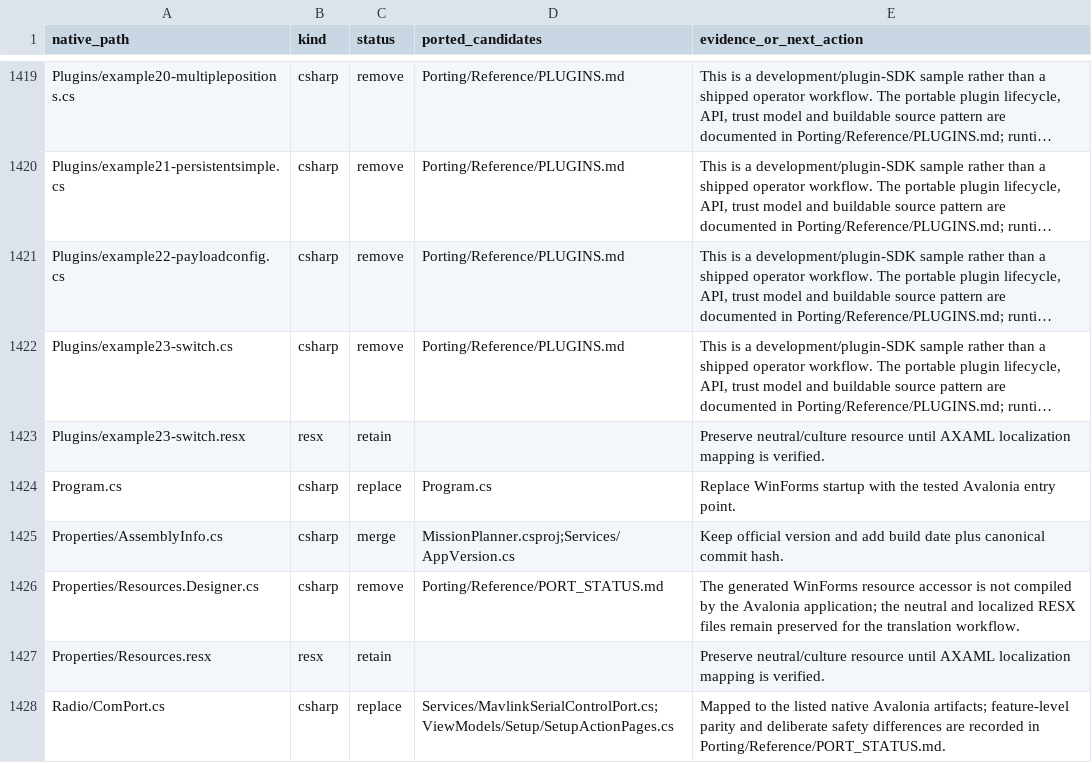
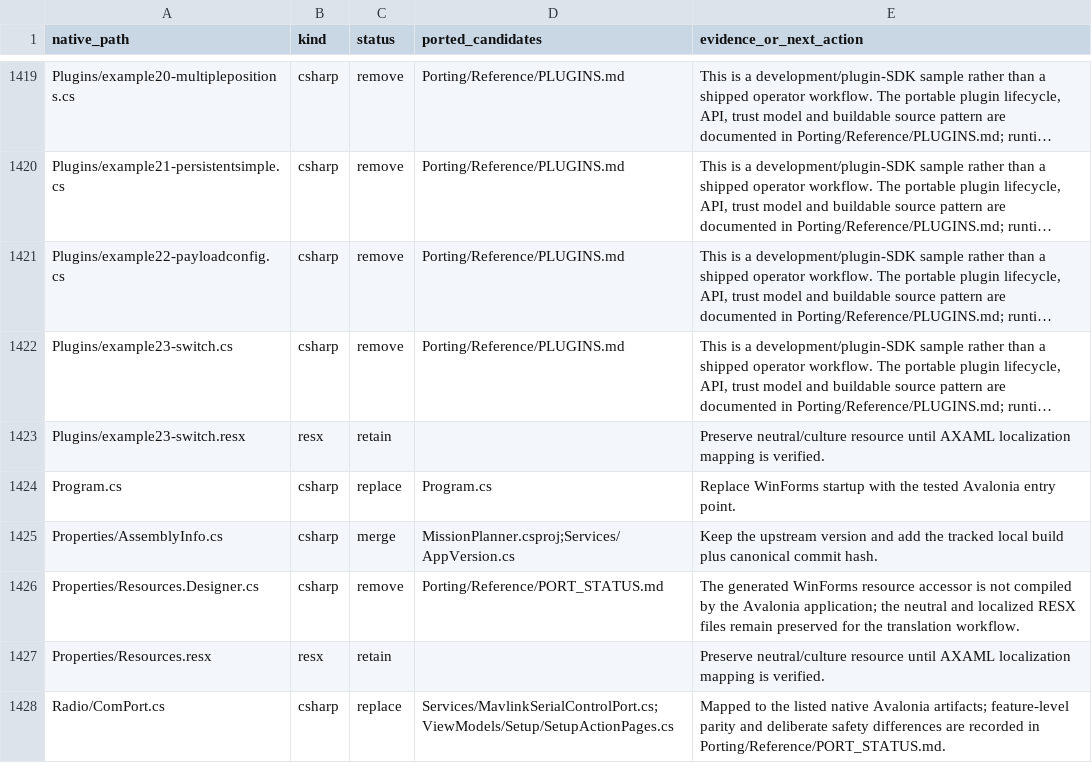
Before and after one commit to Poholos/MissionPlanner10, a TSV file: Porting/NATIVE_SURFACE.tsv, drawn as a sheet; only a part is shown, gaps mark what is left out; long unchanged cells end in ….

Commit message:
build: add explicit local build sequence

```diff
--- a/Porting/NATIVE_SURFACE.tsv
+++ b/Porting/NATIVE_SURFACE.tsv
@@ -1424,3 +1424,3 @@ Plugins/example23-switch.resx	resx	retain		Preserve neutral/culture resource unt
 Program.cs	csharp	replace	Program.cs	Replace WinForms startup with the tested Avalonia entry point.
-Properties/AssemblyInfo.cs	csharp	merge	MissionPlanner.csproj;Services/AppVersion.cs	Keep official version and add build date plus canonical commit hash.
+Properties/AssemblyInfo.cs	csharp	merge	MissionPlanner.csproj;Services/AppVersion.cs	Keep the upstream version and add the tracked local build plus canonical commit hash.
 Properties/Resources.Designer.cs	csharp	remove	Porting/Reference/PORT_STATUS.md	The generated WinForms resource accessor is not compiled by the Avalonia application; the neutral and localized RESX files remain preserved for the translation workflow.
```
Also changed, not shown: 21 other files.
